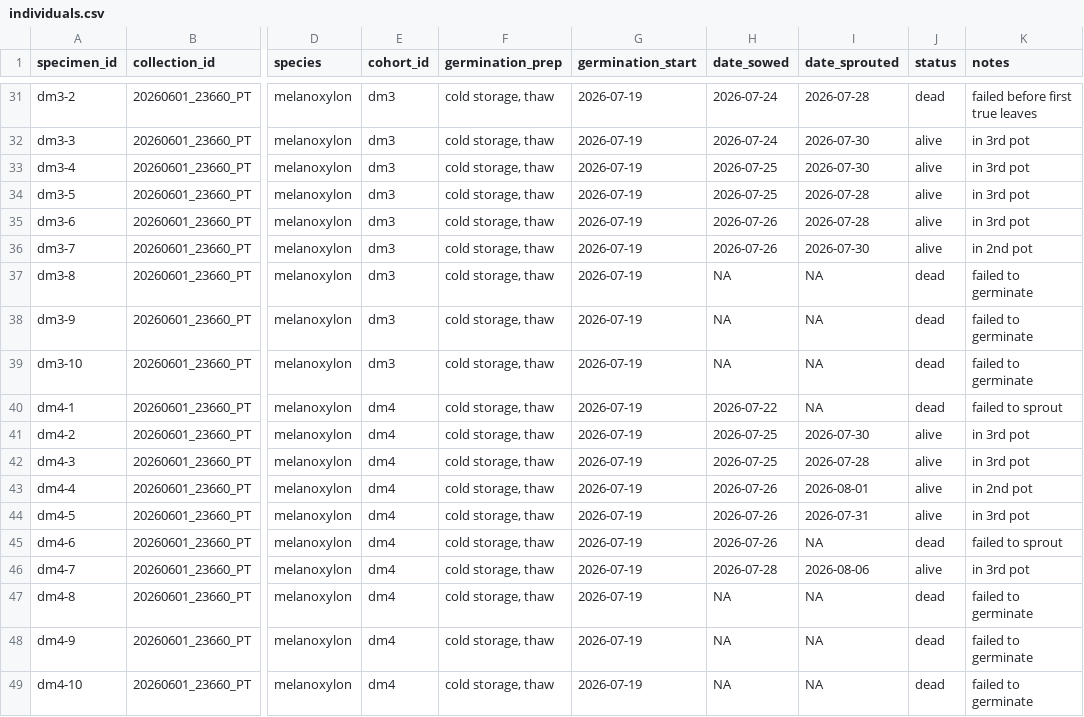
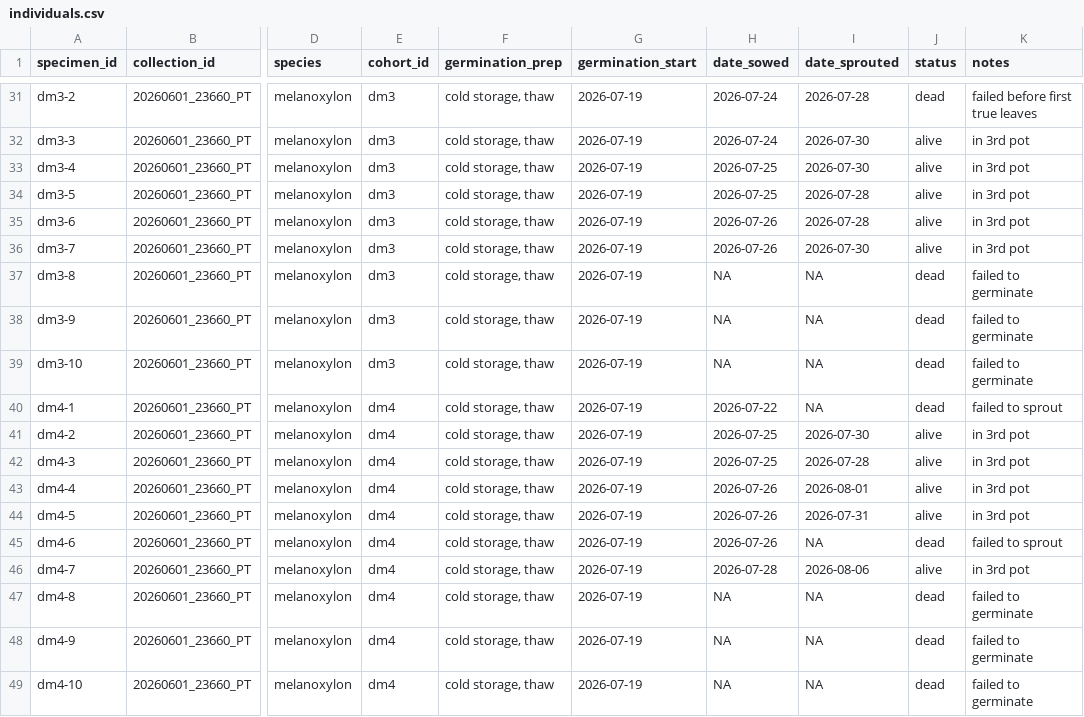
Before and after one commit to 0xa08ab242/theophrastus-sieve, a CSV file: data/individuals.csv, drawn as a sheet; only a part is shown, gaps mark what is left out; the diff names each change by its address in the sheet, - before the commit and + after, or states it on an @@ line.

Commit message:
update individuals
updated the status of two individuals, the last of the Dalbergia melanoxylon specimens in their 2nd pots have been transferred to their 3rd pots - one of whom is almost due for a 30-day measurement

```diff
--- a/data/individuals.csv
+++ b/data/individuals.csv
-K36 (notes): in 2nd pot
+K36 (notes): in 3rd pot
-K43 (notes): in 2nd pot
+K43 (notes): in 3rd pot
```
